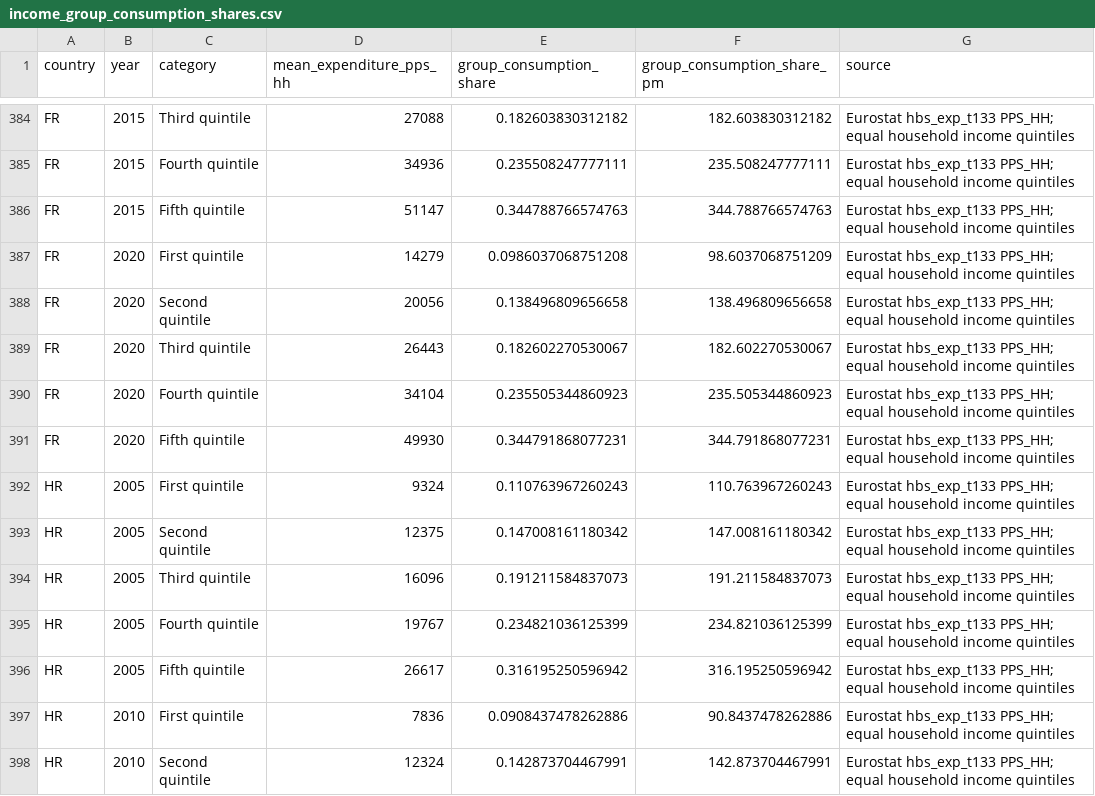
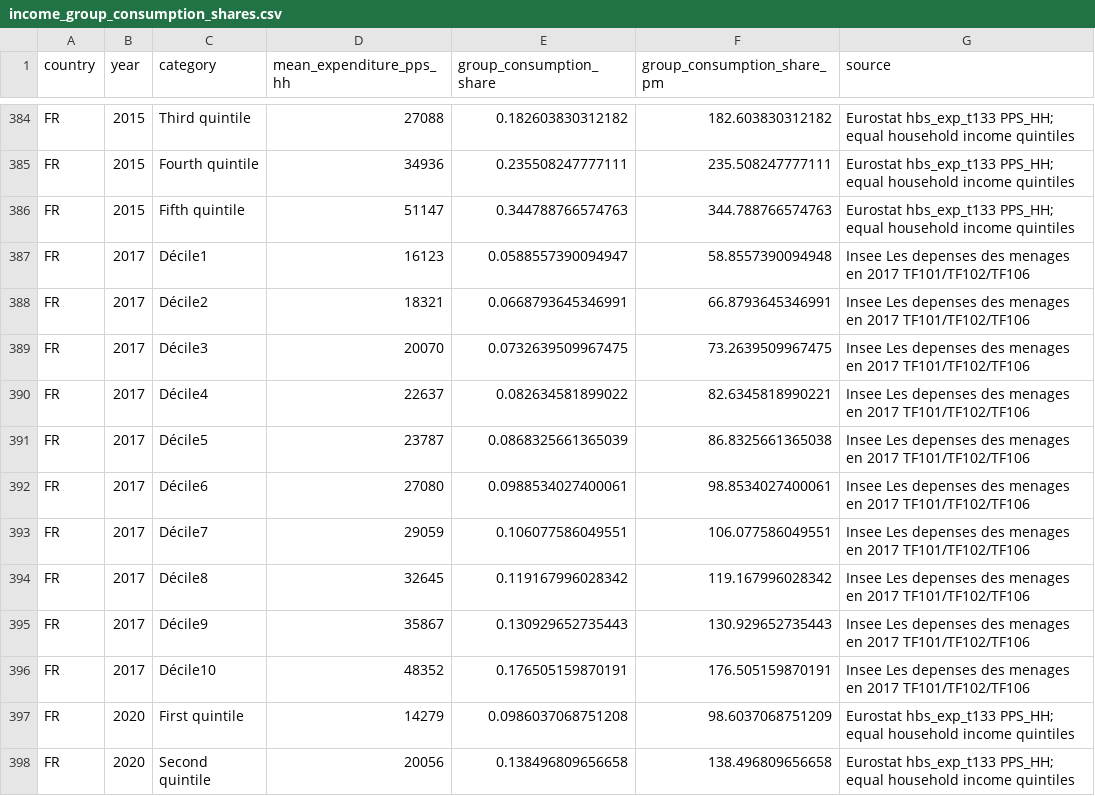
Before and after one commit to JeremiMontornes/inflationinequality, a CSV file: data-raw/income_group_consumption_shares.csv, drawn as a sheet; only a part is shown, gaps mark what is left out; the shorter side is filled out with more unchanged rows; the diff names each change by its address in the sheet, - before the commit and + after, or states it on an @@ line.

```diff
--- a/data-raw/income_group_consumption_shares.csv
+++ b/data-raw/income_group_consumption_shares.csv
+row 387: FR | 2017 | Décile1 | 16123 | 0.0588557390094947 | 58.8557390094948 | Insee Les depenses des menages en 2017 TF101/TF102/TF106
+row 388: FR | 2017 | Décile2 | 18321 | 0.0668793645346991 | 66.8793645346991 | Insee Les depenses des menages en 2017 TF101/TF102/TF106
+row 389: FR | 2017 | Décile3 | 20070 | 0.0732639509967475 | 73.2639509967475 | Insee Les depenses des menages en 2017 TF101/TF102/TF106
+row 390: FR | 2017 | Décile4 | 22637 | 0.082634581899022 | 82.6345818990221 | Insee Les depenses des menages en 2017 TF101/TF102/TF106
+row 391: FR | 2017 | Décile5 | 23787 | 0.0868325661365039 | 86.8325661365038 | Insee Les depenses des menages en 2017 TF101/TF102/TF106
+row 392: FR | 2017 | Décile6 | 27080 | 0.0988534027400061 | 98.8534027400061 | Insee Les depenses des menages en 2017 TF101/TF102/TF106
+row 393: FR | 2017 | Décile7 | 29059 | 0.106077586049551 | 106.077586049551 | Insee Les depenses des menages en 2017 TF101/TF102/TF106
+row 394: FR | 2017 | Décile8 | 32645 | 0.119167996028342 | 119.167996028342 | Insee Les depenses des menages en 2017 TF101/TF102/TF106
+row 395: FR | 2017 | Décile9 | 35867 | 0.130929652735443 | 130.929652735443 | Insee Les depenses des menages en 2017 TF101/TF102/TF106
+row 396: FR | 2017 | Décile10 | 48352 | 0.176505159870191 | 176.505159870191 | Insee Les depenses des menages en 2017 TF101/TF102/TF106
```
Also changed, not shown: data-raw/group_consumption_shares.csv, docs/ea20_hicp_validation_total_vs_official_2015_2026_04.csv, 42 other files.
